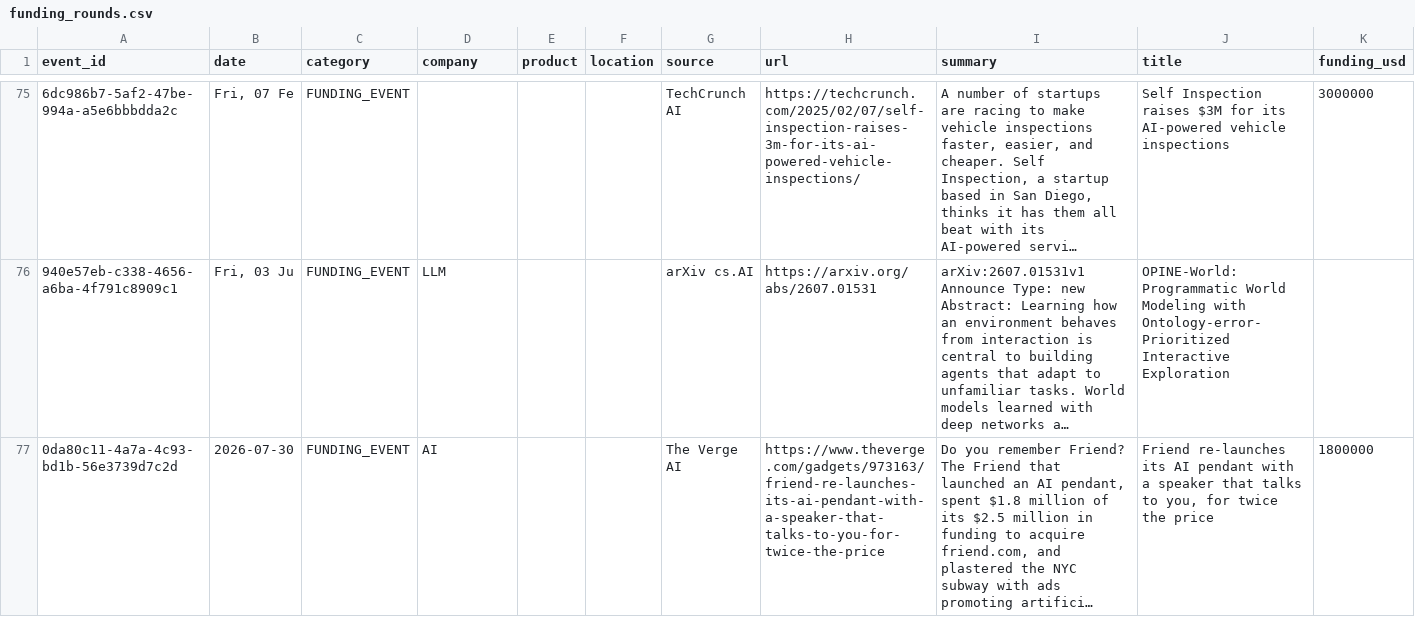
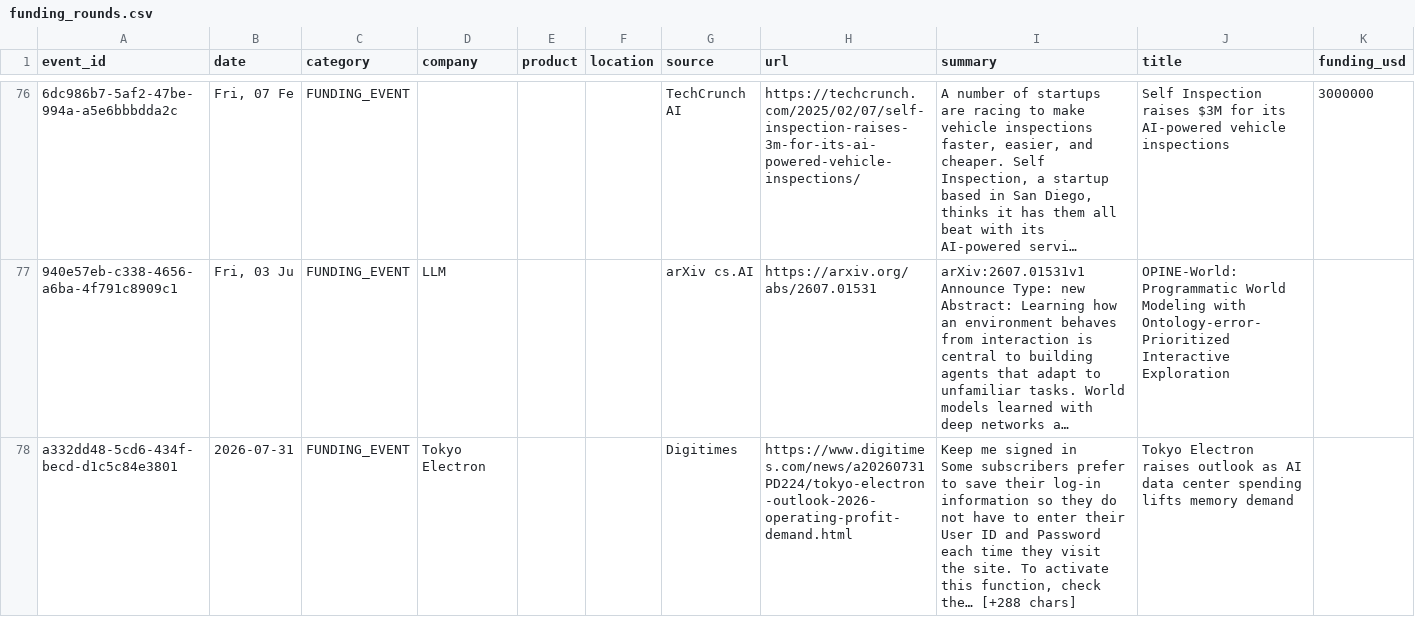
Before and after one commit to srikarreddyram/AI_radar, a CSV file: aggregated/funding_rounds.csv, drawn as a sheet; only a part is shown, gaps mark what is left out; the shorter side is filled out with more unchanged rows; long unchanged cells end in …; ↵ is a line break in a cell; the diff covers the shown part only; the diff names each change by its address in the sheet, - before the commit and + after, or states it on an @@ line.

```diff
--- a/aggregated/funding_rounds.csv
+++ b/aggregated/funding_rounds.csv
+row 78: a332dd48-5cd6-434f-becd-d1c5c84e3801 | 2026-07-31 | FUNDING_EVENT | Tokyo Electron |  |  | Digitimes | https://www.digitimes.com/news/a20260731PD224/tokyo-electron-outlook-2026-operating-profit-demand.html | Keep me signed in ↵ Some subscribers prefer to save their log-in information so they do not have to enter their User ID and Password each time they visit the site. To activate this function, check the… [+288 chars] | Tokyo Electron raises outlook as AI data center spending lifts memory demand
```
Also changed, not shown: 2 added rows elsewhere in this file, aggregated/gpu_releases.csv, aggregated/model_releases.csv, 2 other files.
